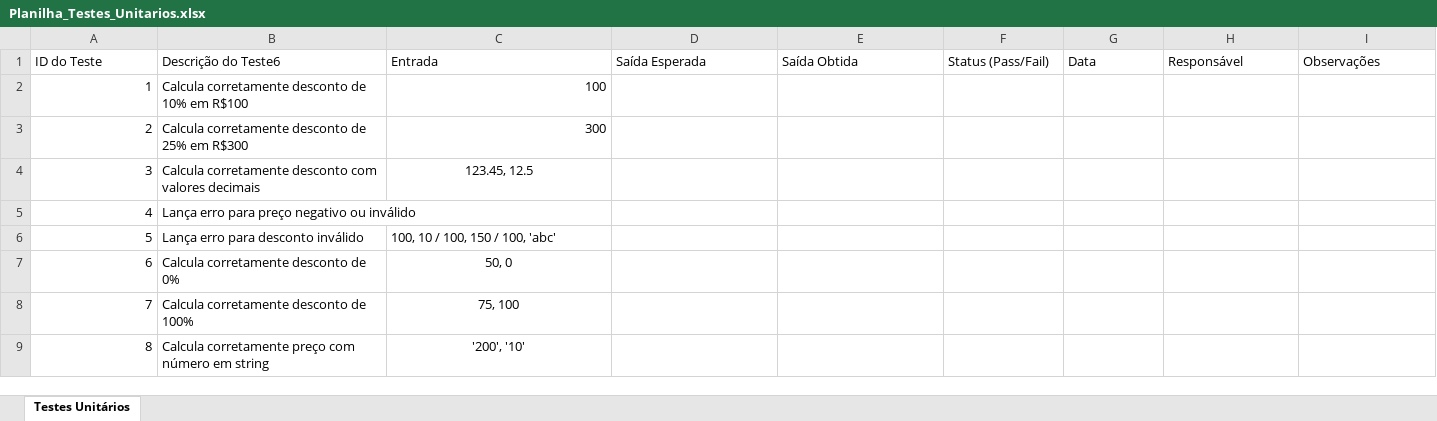
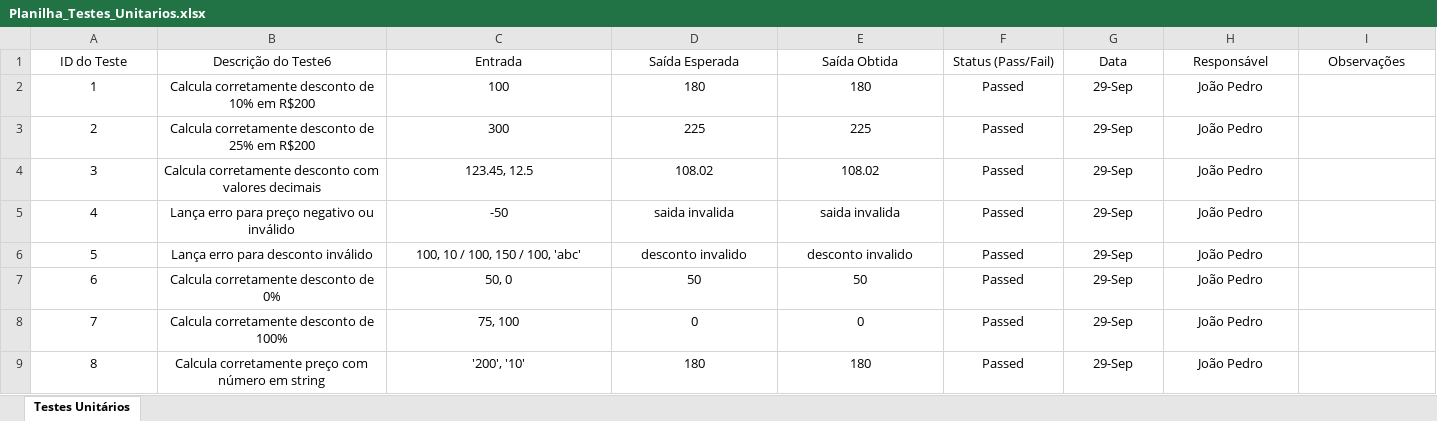
Before and after one commit to JonPer3z/AtividadesTeste, an Excel workbook: Teste/Teste7/Planilha_Testes_Unitarios.xlsx, sheet Testes Unitários, drawn as a sheet; values as stored, in another font and other column widths than the file's, no borders; the diff names each change by its address in the sheet, - before the commit and + after, or states it on an @@ line.

```diff
--- a/Teste/Teste7/Planilha_Testes_Unitarios.xlsx (sheet Testes Unitários)
+++ b/Teste/Teste7/Planilha_Testes_Unitarios.xlsx (sheet Testes Unitários)
-A1:I1 alignment: left
+A1:I1 alignment: center
-A2:A9 alignment: right
+A2:A9 alignment: center
-B2 (Descrição do Teste6): Calcula corretamente desconto de 10% em R$100
+B2 (Descrição do Teste6): Calcula corretamente desconto de 10% em R$200
-B2:B5 alignment: left
+B2:B5 alignment: center
-C2:C3 alignment: right
+C2:C3 alignment: center
-D2 (Saída Esperada): (empty)
+D2 (Saída Esperada): 180
-E2 (Saída Obtida): (empty)
+E2 (Saída Obtida): 180
-F2:F9 (Status (Pass/Fail)): (empty)
+F2:F9 (Status (Pass/Fail)): Passed
-G2:G9 (Data): (empty)
+G2:G9 (Data): 29-Sep
-H2:H9 (Responsável): (empty)
+H2:H9 (Responsável): João Pedro
-B3 (Descrição do Teste6): Calcula corretamente desconto de 25% em R$300
+B3 (Descrição do Teste6): Calcula corretamente desconto de 25% em R$200
-D3 (Saída Esperada): (empty)
+D3 (Saída Esperada): 225
-E3 (Saída Obtida): (empty)
+E3 (Saída Obtida): 225
-D4 (Saída Esperada): (empty)
+D4 (Saída Esperada): 108.02
-E4 (Saída Obtida): (empty)
+E4 (Saída Obtida): 108.02
-C5 (Entrada): (empty)
+C5 (Entrada): -50
-D5 (Saída Esperada): (empty)
+D5 (Saída Esperada): saida invalida
-E5 (Saída Obtida): (empty)
+E5 (Saída Obtida): saida invalida
-B6:C6 alignment: left
+B6:C6 alignment: center
-D6 (Saída Esperada): (empty)
+D6 (Saída Esperada): desconto invalido
-E6 (Saída Obtida): (empty)
+E6 (Saída Obtida): desconto invalido
-B7:B9 alignment: left
+B7:B9 alignment: center
-D7 (Saída Esperada): (empty)
+D7 (Saída Esperada): 50
-E7 (Saída Obtida): (empty)
+E7 (Saída Obtida): 50
-D8 (Saída Esperada): (empty)
+D8 (Saída Esperada): 0
-E8 (Saída Obtida): (empty)
+E8 (Saída Obtida): 0
-D9 (Saída Esperada): (empty)
+D9 (Saída Esperada): 180
-E9 (Saída Obtida): (empty)
+E9 (Saída Obtida): 180
```
Also changed, not shown: Teste/Teste6/Planilha_Testes_Unitarios.xlsx.
